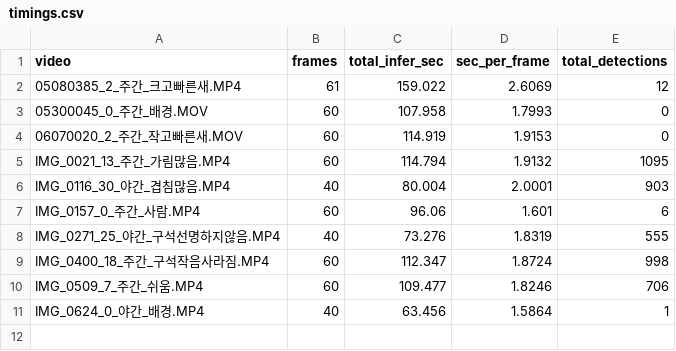
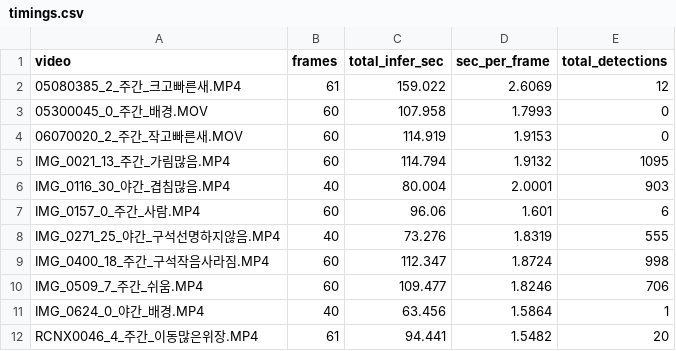
Before and after one commit to JJ1NNU/camtrap-detector-lab, a CSV file: runs/sam3_run1/timings.csv, drawn as a sheet; the diff names each change by its address in the sheet, - before the commit and + after, or states it on an @@ line.

Commit message:
results: sam3_run1/RCNX0046_4_주간_이동많은위장.MP4

```diff
--- a/runs/sam3_run1/timings.csv
+++ b/runs/sam3_run1/timings.csv
+row 12: RCNX0046_4_주간_이동많은위장.MP4 | 61 | 94.441 | 1.5482 | 20
```
Also changed, not shown: 2 other files.
